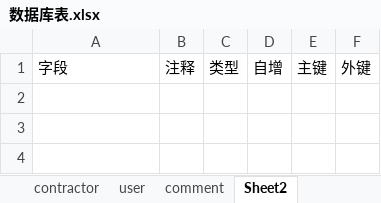
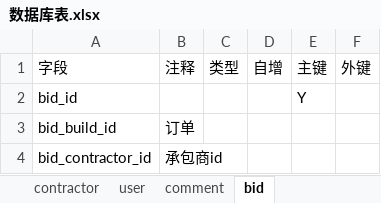
Before and after one commit to SpeaklessAmande/HouseDesign, an Excel workbook: 实验文档/数据库表.xlsx, sheet bid, drawn as a sheet; values as stored, in another font and other column widths than the file's, no borders; the diff names each change by its address in the sheet, - before the commit and + after, or states it on an @@ line.

```diff
--- a/实验文档/数据库表.xlsx (sheet bid)
+++ b/实验文档/数据库表.xlsx (sheet bid)
-sheet tab: Sheet2
+sheet tab: bid
+row 2: bid_id |  |  |  | Y
+row 3: bid_build_id | 订单
+row 4: bid_contractor_id | 承包商id
```
Also changed, not shown: 4 other files.
